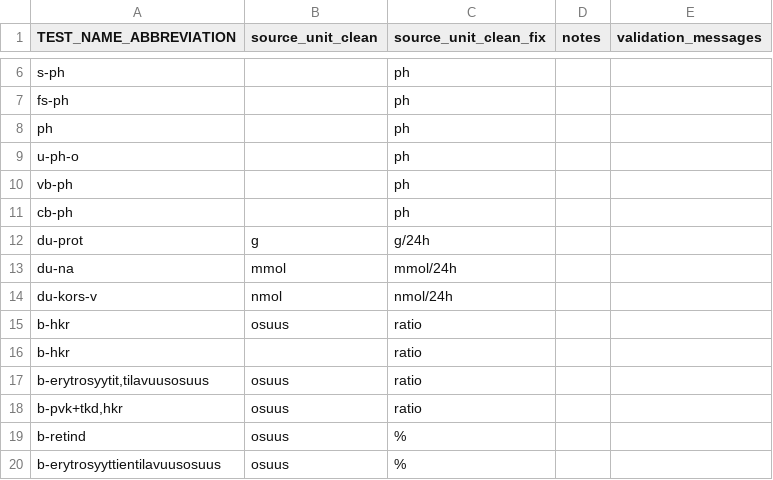
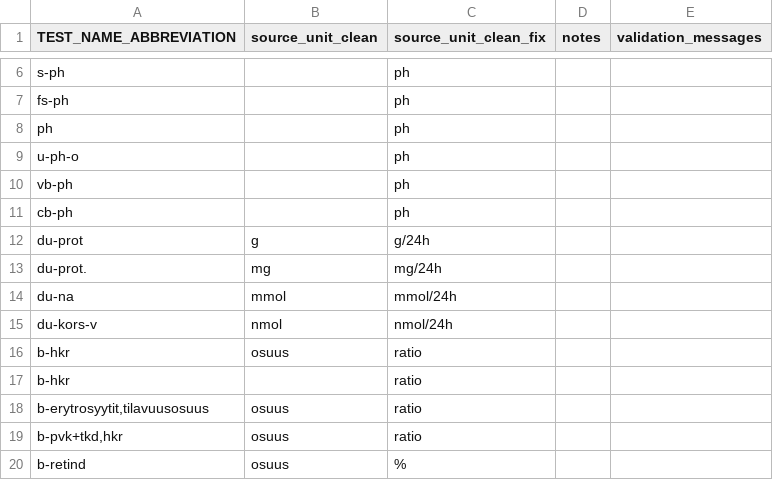
Before and after one commit to FINNGEN/kanta_lab_preprocessing, a TSV file: src/kanta/finngen_qc/data/fix_unit_based_in_abbreviation.tsv, drawn as a sheet; only a part is shown, gaps mark what is left out; the shorter side is filled out with more unchanged rows.

Commit message:
change test_full to be more diverse

```diff
--- a/src/kanta/finngen_qc/data/fix_unit_based_in_abbreviation.tsv
+++ b/src/kanta/finngen_qc/data/fix_unit_based_in_abbreviation.tsv
@@ -12,2 +12,3 @@ cb-ph		ph
 du-prot	g	g/24h		
+du-prot.	mg	mg/24h		
 du-na	mmol	mmol/24h		
```
Also changed, not shown: 2 other files.
